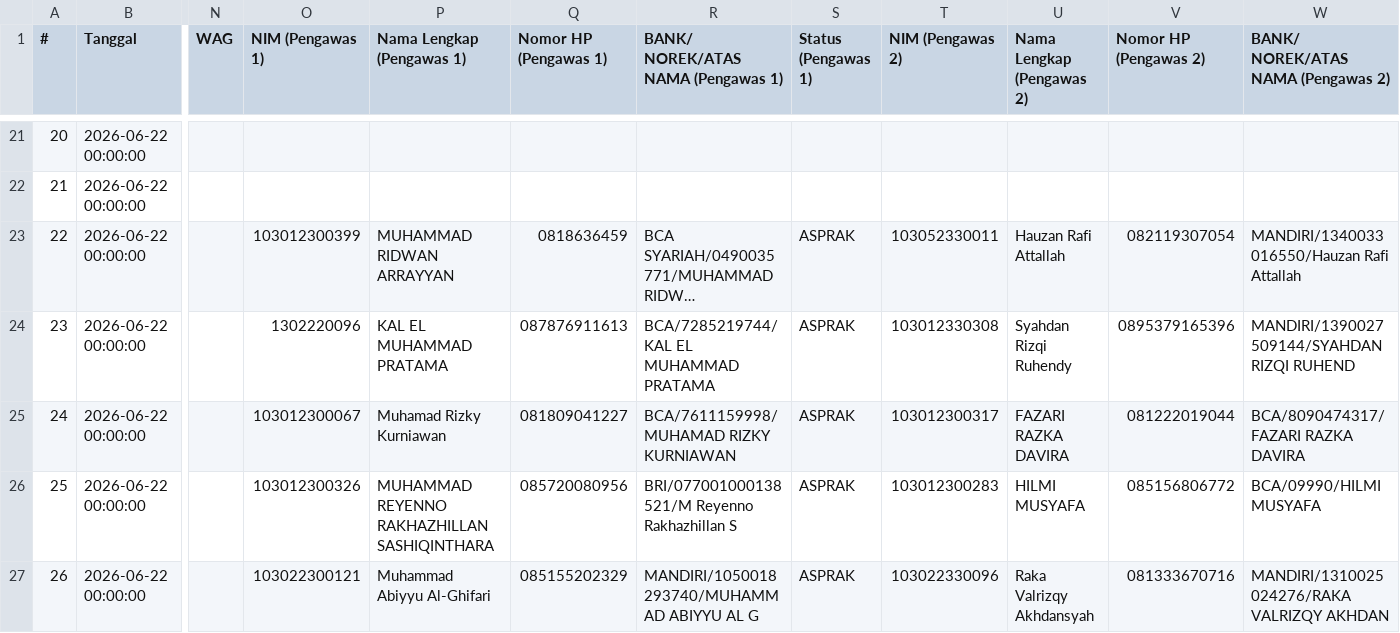
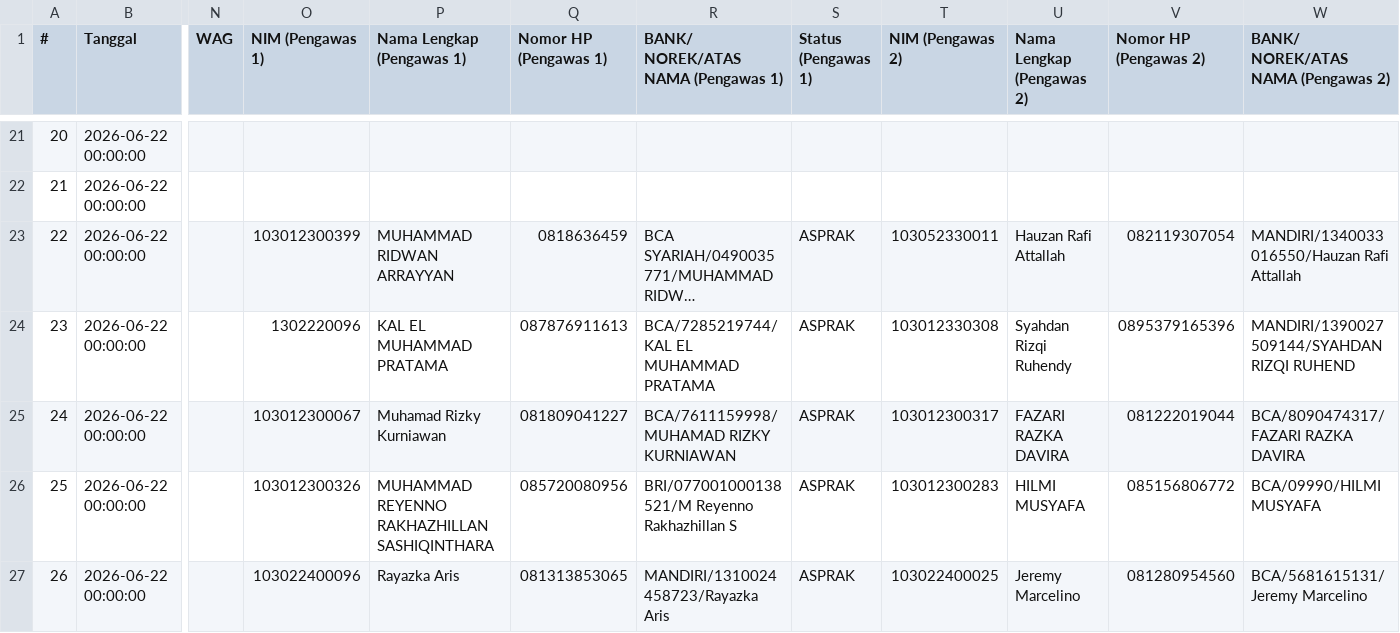
Before and after one commit to Fall-Llihc/Visualisasi-Jadwal-Pengawas, a CSV file: data/jadwal.csv, drawn as a sheet; only a part is shown, gaps mark what is left out; long unchanged cells end in …; the diff covers the shown part only; the diff names each change by its address in the sheet, - before the commit and + after, or states it on an @@ line.

```diff
--- a/data/jadwal.csv
+++ b/data/jadwal.csv
-O27 (NIM (Pengawas 1)): 103022300121
+O27 (NIM (Pengawas 1)): 103022400096
-P27 (Nama Lengkap (Pengawas 1)): Muhammad Abiyyu Al-Ghifari
+P27 (Nama Lengkap (Pengawas 1)): Rayazka Aris
-Q27 (Nomor HP (Pengawas 1)): 085155202329
+Q27 (Nomor HP (Pengawas 1)): 081313853065
-R27: MANDIRI/1050018293740/MUHAMMAD ABIYYU AL G
+R27: MANDIRI/1310024458723/Rayazka Aris
-T27 (NIM (Pengawas 2)): 103022330096
+T27 (NIM (Pengawas 2)): 103022400025
-U27 (Nama Lengkap (Pengawas 2)): Raka Valrizqy Akhdansyah
+U27 (Nama Lengkap (Pengawas 2)): Jeremy Marcelino
-V27 (Nomor HP (Pengawas 2)): 081333670716
+V27 (Nomor HP (Pengawas 2)): 081280954560
-W27: MANDIRI/1310025024276/RAKA VALRIZQY AKHDAN
+W27: BCA/5681615131/Jeremy Marcelino
```
Also changed, not shown: 21 edited cells elsewhere in this file, 1 other file.
